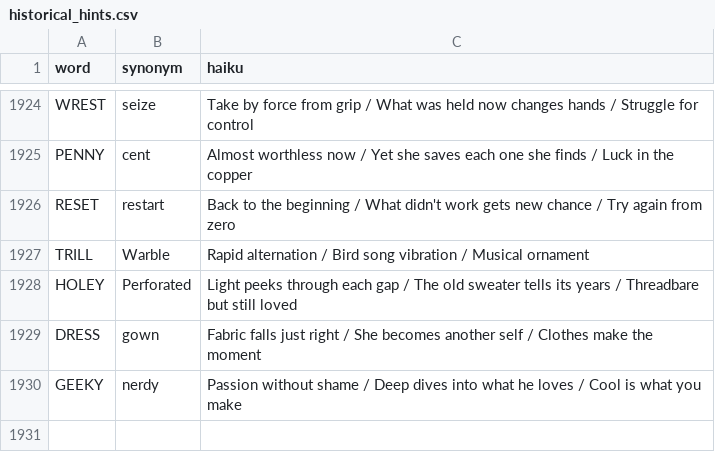
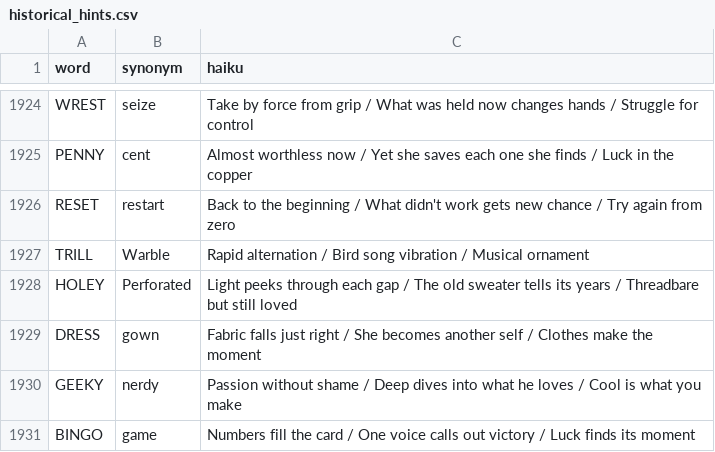
Before and after one commit to 8080Games/WordleMatch, a CSV file: wwwroot/historical_hints.csv, drawn as a sheet; only a part is shown, gaps mark what is left out.

Commit message:
Add Wordle word: BINGO (game #1956, 10/27/2026)

```diff
--- a/wwwroot/historical_hints.csv
+++ b/wwwroot/historical_hints.csv
@@ -1930 +1930,2 @@ DRESS,gown,"Fabric falls just right / She becomes another self / Clothes make th
 GEEKY,nerdy,"Passion without shame / Deep dives into what he loves / Cool is what you make"
+BINGO,game,"Numbers fill the card / One voice calls out victory / Luck finds its moment"
```
Also changed, not shown: wwwroot/historical-words.csv, wwwroot/used-words.csv, 1 other file.
